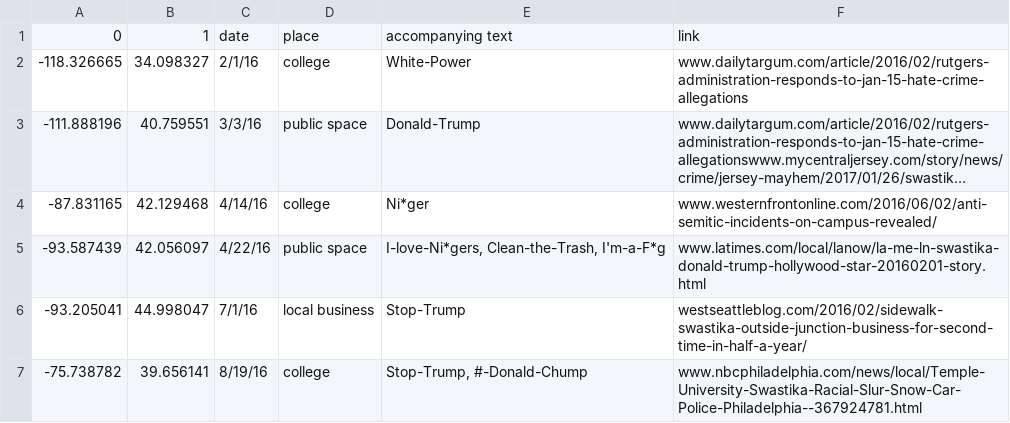
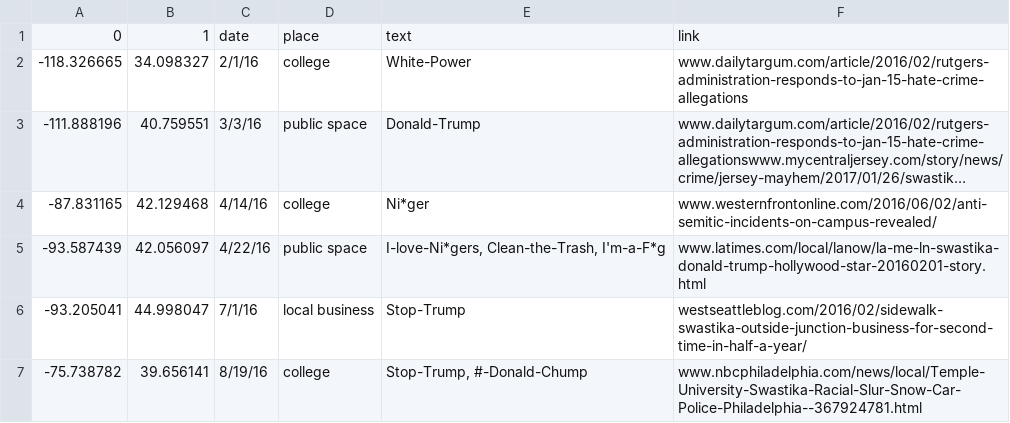
Before and after one commit to brandon-daniels/Digital-Storytelling-GIS-Teachers, a CSV file: projectdata20200821.csv, drawn as a sheet; only a part is shown; long unchanged cells end in ….

Commit message:
Add files via upload

```diff
--- a/projectdata20200821.csv
+++ b/projectdata20200821.csv
@@ -1,2 +1,2 @@
-0,1,date,place,accompanying text,link
+0,1,date,place,text,link
 -118.326665,34.098327,2/1/16,college,White-Power,www.dailytargum.com/article/2016/02/rutgers-administration-responds-to-jan-15-hate-crime-allegations
```
